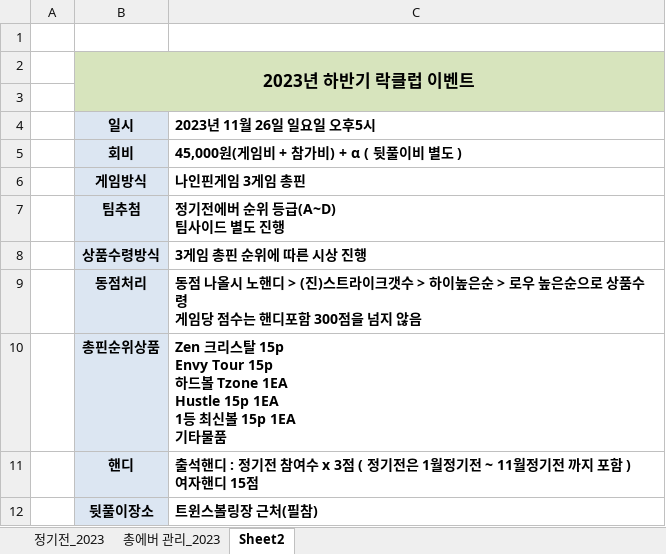
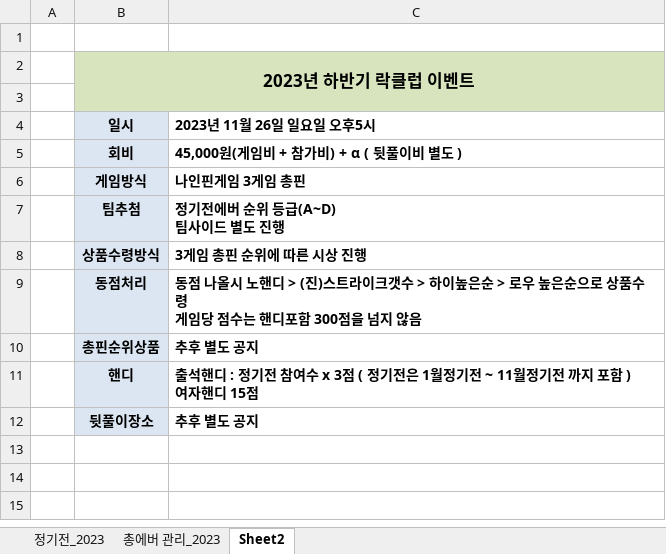
Before and after one commit to weddy0716/sinhoExample, an Excel workbook: 2023년 락클럽 에버관리.xlsx, sheet Sheet2, drawn as a sheet; values as stored, in another font and other column widths than the file's, no borders; ↵ is a line break in a cell; the diff names each change by its address in the sheet, - before the commit and + after, or states it on an @@ line.

```diff
--- a/2023년 락클럽 에버관리.xlsx (sheet Sheet2)
+++ b/2023년 락클럽 에버관리.xlsx (sheet Sheet2)
-C10 (2023년 11월 26일 일요일 오후5시): Zen 크리스탈 15p ↵ Envy Tour 15p ↵ 하드볼 Tzone 1EA ↵ Hustle 15p 1EA ↵ 1등 최신볼 15p 1EA ↵ 기타물품
+C10 (2023년 11월 26일 일요일 오후5시): 추후 별도 공지
-C12 (2023년 11월 26일 일요일 오후5시): 트윈스볼링장 근처(필참)
+C12 (2023년 11월 26일 일요일 오후5시): 추후 별도 공지
```
Also changed, not shown: sheet 정기전_2023, sheet 총에버 관리_2023, formulas that keep their value.
